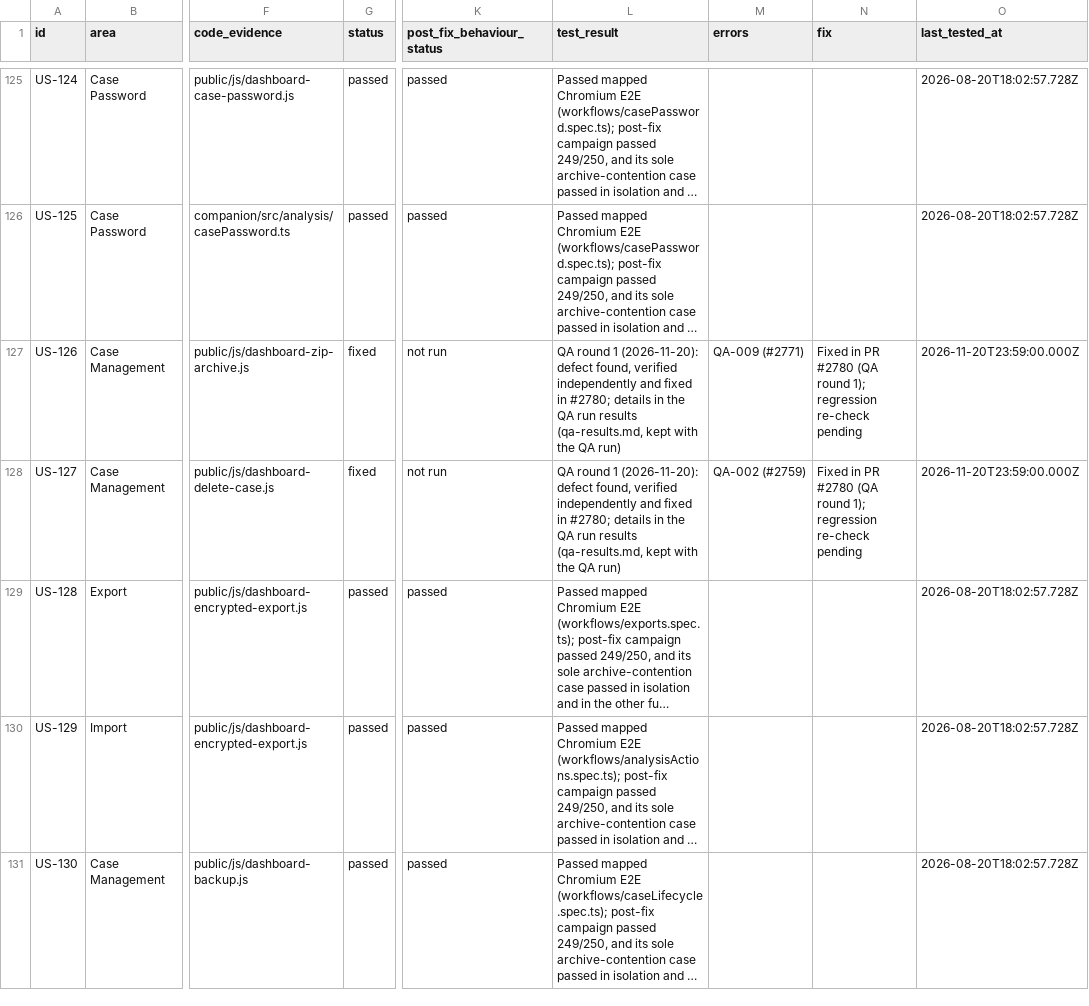
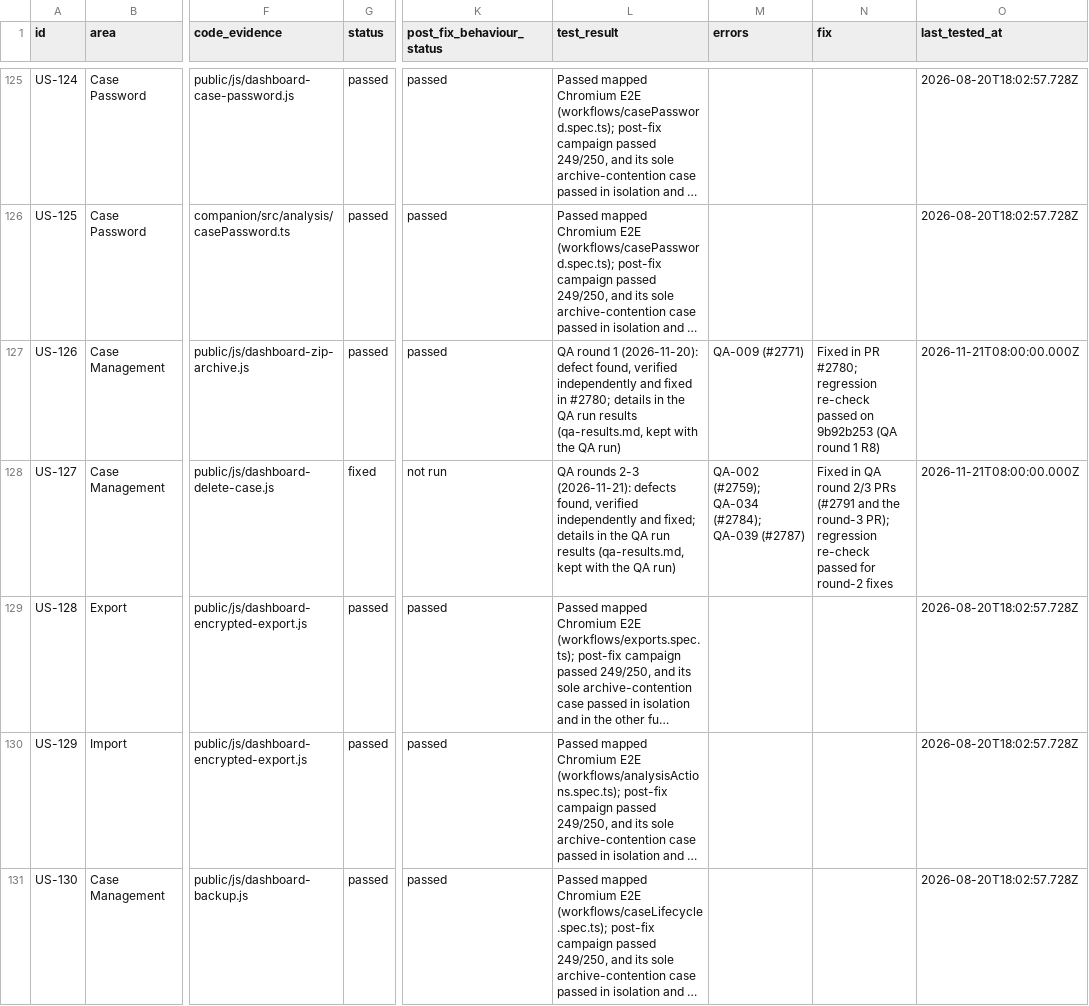
Before and after one commit to hasamba/DFIR-Companion, a CSV file: feature-user-stories.csv, drawn as a sheet; only a part is shown, gaps mark what is left out; long unchanged cells end in …; the diff covers the shown part only; the diff names each change by its address in the sheet, - before the commit and + after, or states it on an @@ line.

Commit message:
fix: QA round 3 — 4 issues, hardening and tracker status (#2796)
* fix: answer GET case requests that carry a body instead of hanging (#2792)

* fix: refuse a plain ZIP archive of a case reopened during the build (#2793)

* fix: answer a named 409 when archiving or reporting a case with a damaged database (#2794)

* fix: answer a retryable 503 when a case keeps changing while it is archived (#2795)

* fix: escape bare URLs before inline HTML in Markdown report helpers

* docs: QA rounds 2-3 tracker status

* docs: CHANGELOG for the QA round-3 fixes

```diff
--- a/feature-user-stories.csv
+++ b/feature-user-stories.csv
-G127 (status): fixed
+G127 (status): passed
-K127 (post_fix_behaviour_status): not run
+K127 (post_fix_behaviour_status): passed
-N127 (fix): …in PR #2780 (QA round 1); regression re-check pending
+N127 (fix): …in PR #2780; regression re-check passed on 9b92b253 (QA round 1 R8)
-O127:O128 (last_tested_at): 2026-11-20T23:59:00.000Z
+O127:O128 (last_tested_at): 2026-11-21T08:00:00.000Z
-L128 (test_result): QA round 1 (2026-11-20): defect found, verified independently and fixed in #2780; details in…
+L128 (test_result): QA rounds 2-3 (2026-11-21): defects found, verified independently and fixed; details in…
-M128 (errors): QA-002 (#2759)
+M128 (errors): QA-002 (#2759); QA-034 (#2784); QA-039 (#2787)
-N128 (fix): Fixed in PR #2780 (QA round 1); regression re-check pending
+N128 (fix): Fixed in QA round 2/3 PRs (#2791 and the round-3 PR); regression re-check passed for round-2 fixes
```
Also changed, not shown: 114 edited cells elsewhere in this file, 15 other files.
